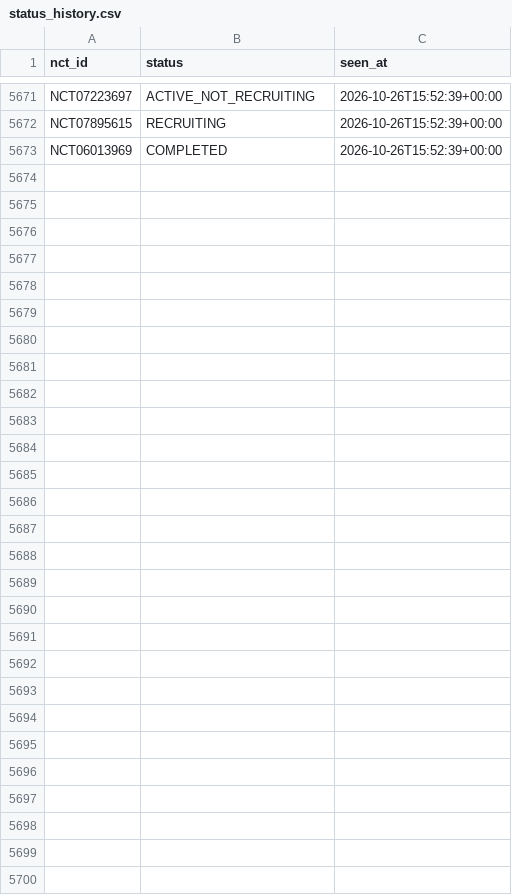
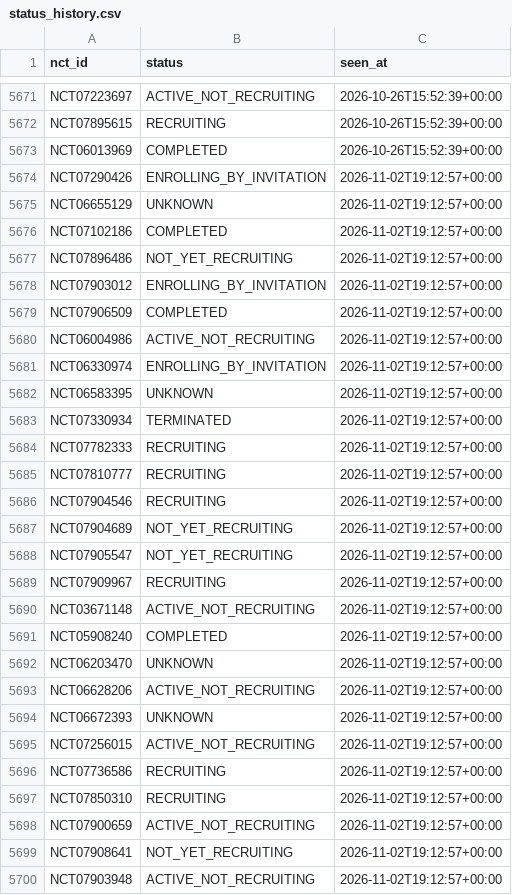
Before and after one commit to DaveShevy/clinical_trials, a CSV file: data/status_history.csv, drawn as a sheet; only a part is shown, gaps mark what is left out; the diff names each change by its address in the sheet, - before the commit and + after, or states it on an @@ line.

```diff
--- a/data/status_history.csv
+++ b/data/status_history.csv
+row 5674: NCT07290426 | ENROLLING_BY_INVITATION | 2026-11-02T19:12:57+00:00
+row 5675: NCT06655129 | UNKNOWN | 2026-11-02T19:12:57+00:00
+row 5676: NCT07102186 | COMPLETED | 2026-11-02T19:12:57+00:00
+row 5677: NCT07896486 | NOT_YET_RECRUITING | 2026-11-02T19:12:57+00:00
+row 5678: NCT07903012 | ENROLLING_BY_INVITATION | 2026-11-02T19:12:57+00:00
+row 5679: NCT07906509 | COMPLETED | 2026-11-02T19:12:57+00:00
+row 5680: NCT06004986 | ACTIVE_NOT_RECRUITING | 2026-11-02T19:12:57+00:00
+row 5681: NCT06330974 | ENROLLING_BY_INVITATION | 2026-11-02T19:12:57+00:00
+row 5682: NCT06583395 | UNKNOWN | 2026-11-02T19:12:57+00:00
+row 5683: NCT07330934 | TERMINATED | 2026-11-02T19:12:57+00:00
+row 5684: NCT07782333 | RECRUITING | 2026-11-02T19:12:57+00:00
+row 5685: NCT07810777 | RECRUITING | 2026-11-02T19:12:57+00:00
+row 5686: NCT07904546 | RECRUITING | 2026-11-02T19:12:57+00:00
+row 5687: NCT07904689 | NOT_YET_RECRUITING | 2026-11-02T19:12:57+00:00
+row 5688: NCT07905547 | NOT_YET_RECRUITING | 2026-11-02T19:12:57+00:00
+row 5689: NCT07909967 | RECRUITING | 2026-11-02T19:12:57+00:00
+row 5690: NCT03671148 | ACTIVE_NOT_RECRUITING | 2026-11-02T19:12:57+00:00
+row 5691: NCT05908240 | COMPLETED | 2026-11-02T19:12:57+00:00
+row 5692: NCT06203470 | UNKNOWN | 2026-11-02T19:12:57+00:00
+row 5693: NCT06628206 | ACTIVE_NOT_RECRUITING | 2026-11-02T19:12:57+00:00
+row 5694: NCT06672393 | UNKNOWN | 2026-11-02T19:12:57+00:00
+row 5695: NCT07256015 | ACTIVE_NOT_RECRUITING | 2026-11-02T19:12:57+00:00
+row 5696: NCT07736586 | RECRUITING | 2026-11-02T19:12:57+00:00
+row 5697: NCT07850310 | RECRUITING | 2026-11-02T19:12:57+00:00
+row 5698: NCT07900659 | ACTIVE_NOT_RECRUITING | 2026-11-02T19:12:57+00:00
+row 5699: NCT07908641 | NOT_YET_RECRUITING | 2026-11-02T19:12:57+00:00
+row 5700: NCT07903948 | ACTIVE_NOT_RECRUITING | 2026-11-02T19:12:57+00:00
```
Also changed, not shown: 8 other files.
